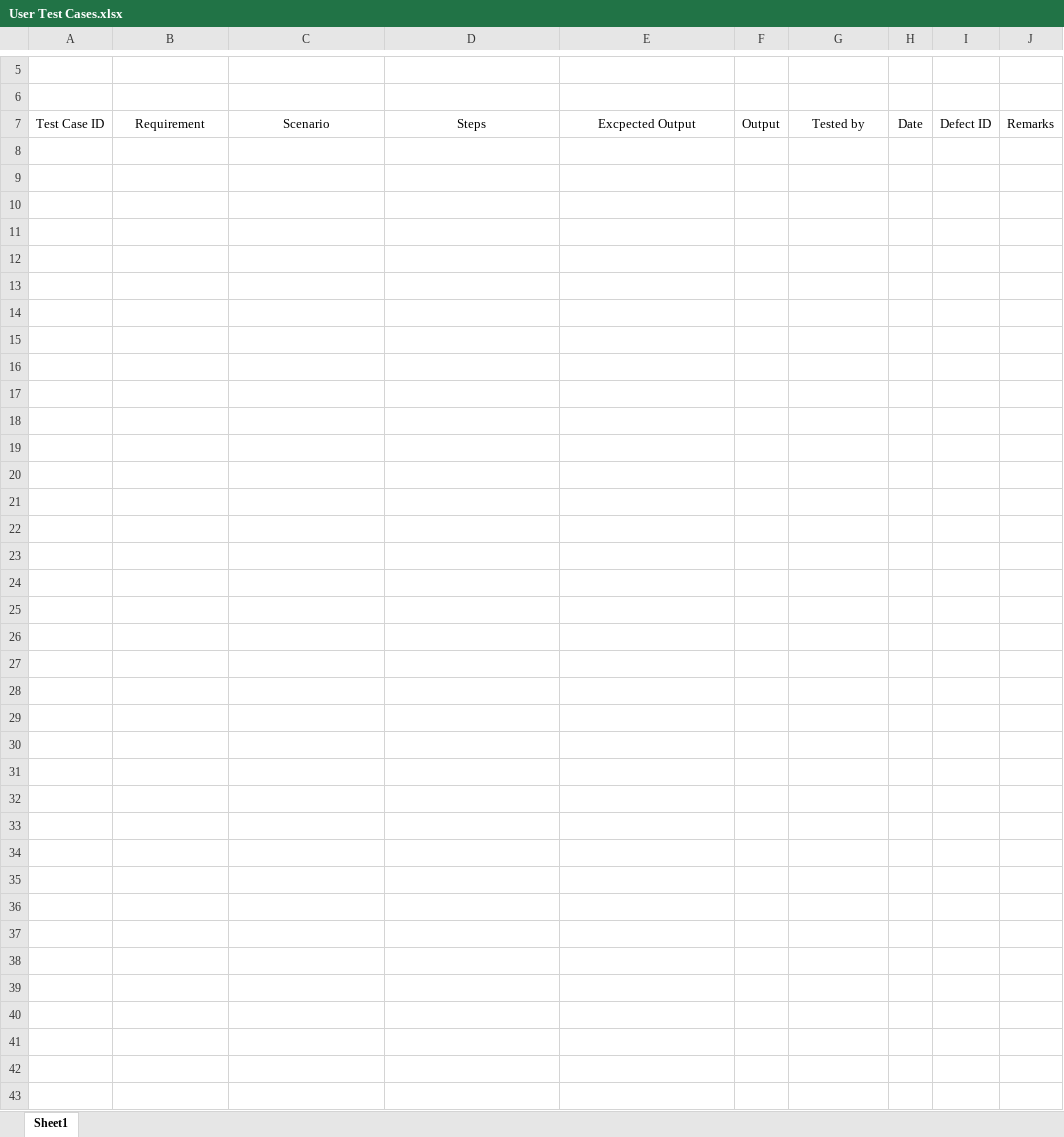
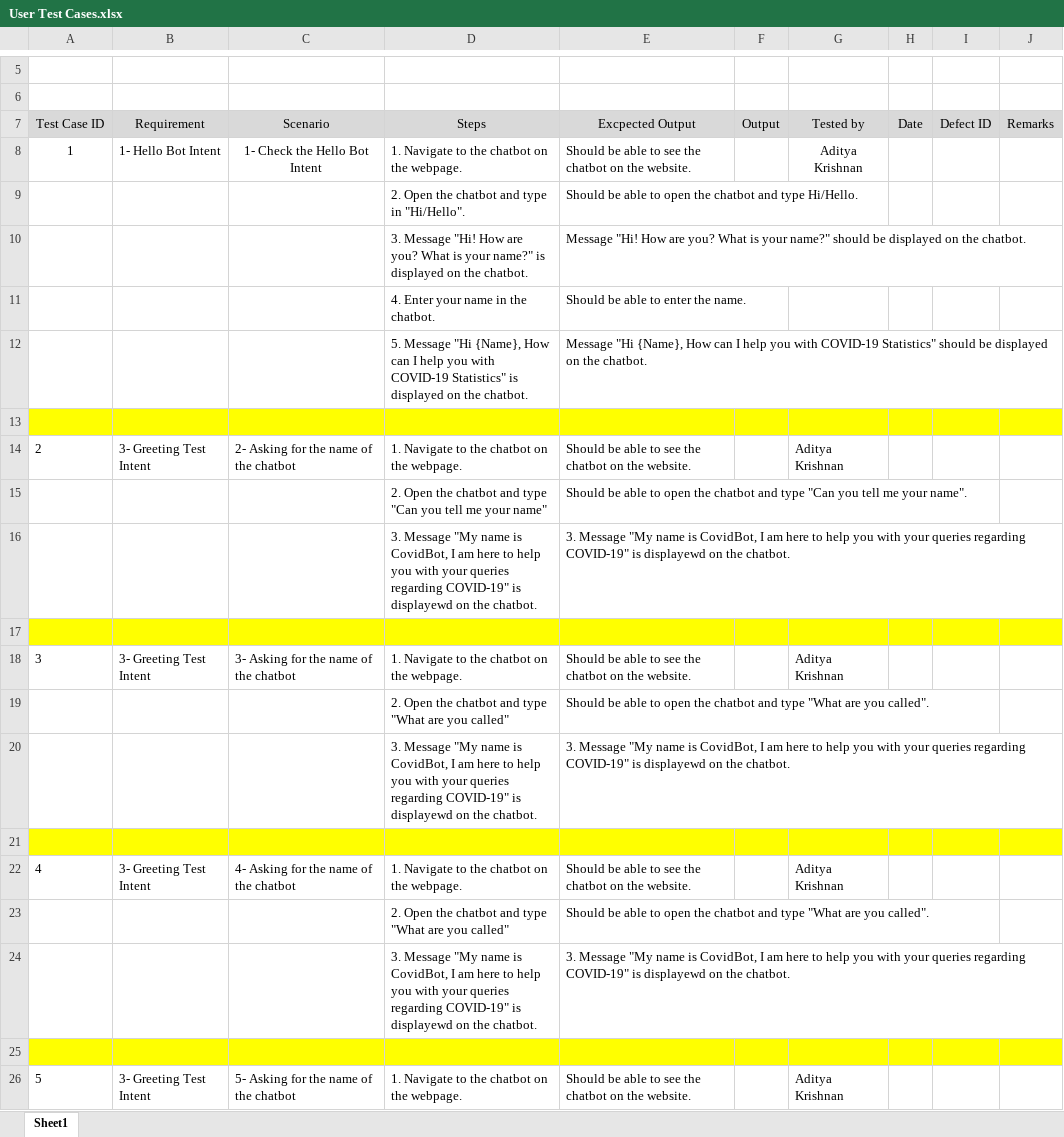
Before and after one commit to ucd-nlmsc-teamproject/TeamRocket, an Excel workbook: EvaluationTest/User Test Cases.xlsx, sheet Sheet1, drawn as a sheet; only a part is shown, gaps mark what is left out; values as stored, in another font and other column widths than the file's, no borders; the diff covers the shown part only; the diff names each change by its address in the sheet, - before the commit and + after, or states it on an @@ line.

Commit message:
Update User Test Cases.xlsx
Implementation of User test case for the bot in depth

Co-Authored-By: Apurva <apurvadeore95@gmail.com>
Co-Authored-By: adilicious1 <60886600+adilicious1@users.noreply.github.com>

```diff
--- a/EvaluationTest/User Test Cases.xlsx (sheet Sheet1)
+++ b/EvaluationTest/User Test Cases.xlsx (sheet Sheet1)
-A7:J7 fill: none
+A7:J7 fill: #D9D9D9
+row 8: 1 | 1- Hello Bot Intent | 1- Check the Hello Bot Intent | 1. Navigate to the chatbot on the webpage. | Should be able to see the chatbot on the website. |  | Aditya Krishnan
+row 9:  |  |  | 2. Open the chatbot and type in "Hi/Hello". | Should be able to open the chatbot and type Hi/Hello.
+row 10:  |  |  | 3. Message "Hi! How are you? What is your name?" is displayed on the chatbot. | Message "Hi! How are you? What is your name?" should be displayed on the chatbot.
+row 11:  |  |  | 4. Enter your name in the chatbot. | Should be able to enter the name.
+row 12:  |  |  | 5. Message "Hi {Name}, How can I help you with COVID-19 Statistics" is displayed on the chatbot. | Message "Hi {Name}, How can I help you with COVID-19 Statistics" should be displayed on the chatbot.
+row 13: (empty)
+row 14: 2 | 3- Greeting Test Intent | 2- Asking for the name of the chatbot | 1. Navigate to the chatbot on the webpage. | Should be able to see the chatbot on the website. |  | Aditya Krishnan
+row 15:  |  |  | 2. Open the chatbot and type "Can you tell me your name" | Should be able to open the chatbot and type "Can you tell me your name".
+row 16:  |  |  | 3. Message "My name is CovidBot, I am here to help you with your queries regarding COVID-19" is displayewd on the chatbot. | 3. Message "My name is CovidBot, I am here to help you with your queries regarding COVID-19" is displayewd on the chatbot.
+row 17: (empty)
+row 18: 3 | 3- Greeting Test Intent | 3- Asking for the name of the chatbot | 1. Navigate to the chatbot on the webpage. | Should be able to see the chatbot on the website. |  | Aditya Krishnan
+row 19:  |  |  | 2. Open the chatbot and type "What are you called" | Should be able to open the chatbot and type "What are you called".
+row 20:  |  |  | 3. Message "My name is CovidBot, I am here to help you with your queries regarding COVID-19" is displayewd on the chatbot. | 3. Message "My name is CovidBot, I am here to help you with your queries regarding COVID-19" is displayewd on the chatbot.
+row 21: (empty)
+row 22: 4 | 3- Greeting Test Intent | 4- Asking for the name of the chatbot | 1. Navigate to the chatbot on the webpage. | Should be able to see the chatbot on the website. |  | Aditya Krishnan
+row 23:  |  |  | 2. Open the chatbot and type "What are you called" | Should be able to open the chatbot and type "What are you called".
+row 24:  |  |  | 3. Message "My name is CovidBot, I am here to help you with your queries regarding COVID-19" is displayewd on the chatbot. | 3. Message "My name is CovidBot, I am here to help you with your queries regarding COVID-19" is displayewd on the chatbot.
+row 25: (empty)
+row 26: 5 | 3- Greeting Test Intent | 5- Asking for the name of the chatbot | 1. Navigate to the chatbot on the webpage. | Should be able to see the chatbot on the website. |  | Aditya Krishnan
```
Also changed, not shown: 220 added rows elsewhere in this sheet.
